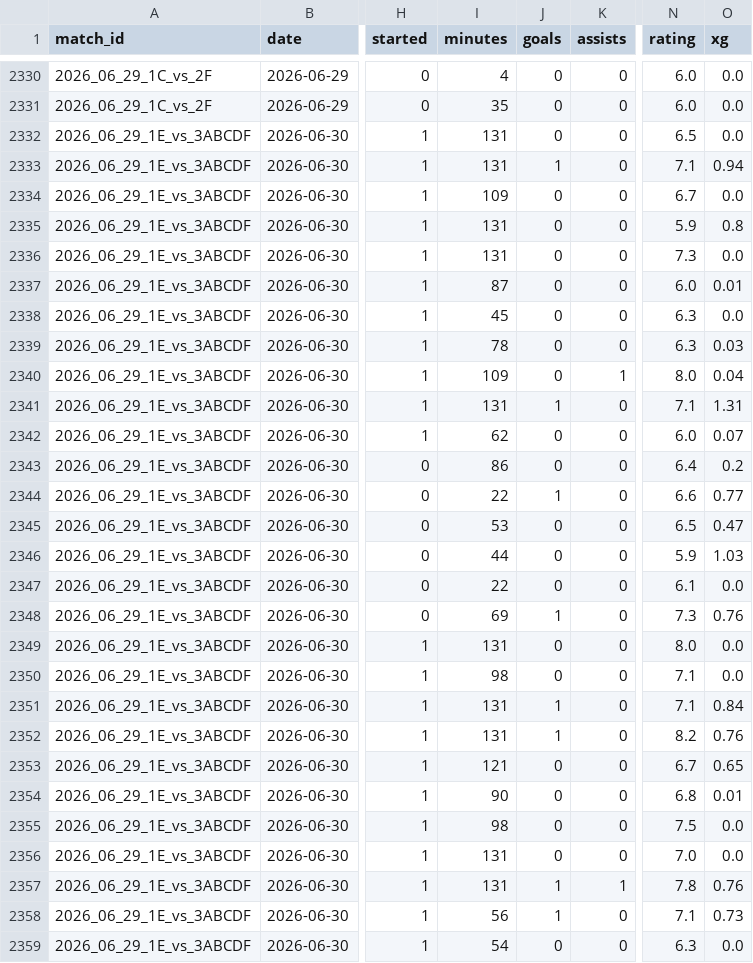
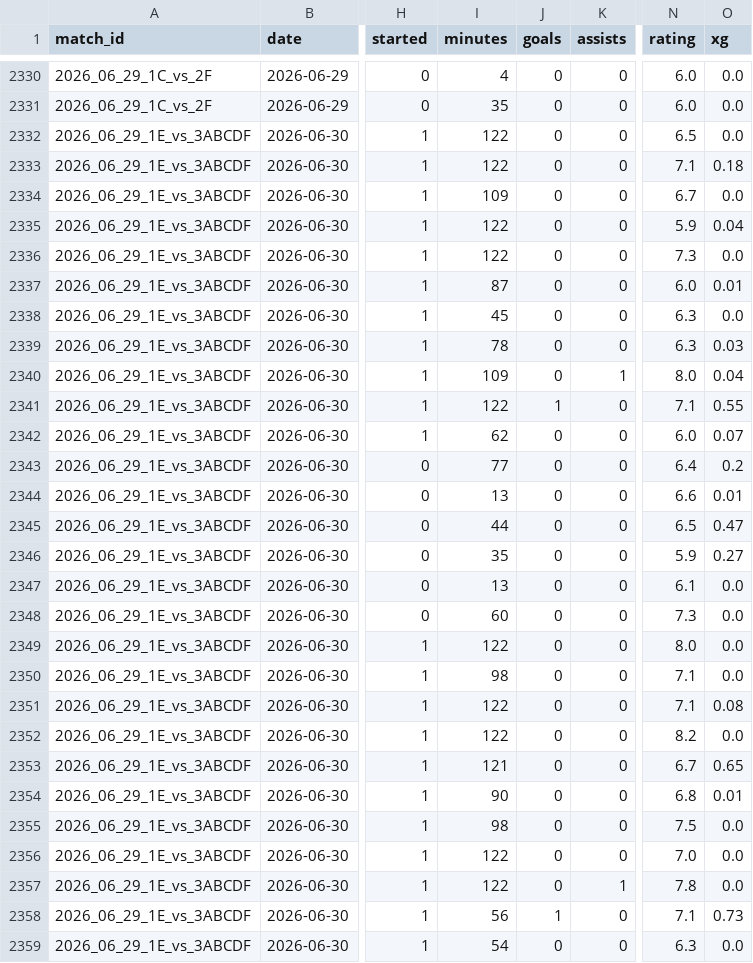
Before and after one commit to RShiri/XWORLDCUPTWIT, a CSV file: wc2026_dashboard/database/player_match_stats.csv, drawn as a sheet; only a part is shown, gaps mark what is left out; the diff covers the shown part only; the diff names each change by its address in the sheet, - before the commit and + after, or states it on an @@ line.

Commit message:
[WC2026] Germany vs Paraguay analytics dashboard

```diff
--- a/wc2026_dashboard/database/player_match_stats.csv
+++ b/wc2026_dashboard/database/player_match_stats.csv
-I2332:I2333 (minutes): 131
+I2332:I2333 (minutes): 122
-J2333 (goals): 1
+J2333 (goals): 0
-O2333 (xg): 0.94
+O2333 (xg): 0.18
-I2335:I2336 (minutes): 131
+I2335:I2336 (minutes): 122
-O2335 (xg): 0.8
+O2335 (xg): 0.04
-I2341 (minutes): 131
+I2341 (minutes): 122
-O2341 (xg): 1.31
+O2341 (xg): 0.55
-I2343 (minutes): 86
+I2343 (minutes): 77
-I2344 (minutes): 22
+I2344 (minutes): 13
-J2344 (goals): 1
+J2344 (goals): 0
-O2344 (xg): 0.77
+O2344 (xg): 0.01
-I2345 (minutes): 53
+I2345 (minutes): 44
-I2346 (minutes): 44
+I2346 (minutes): 35
-O2346 (xg): 1.03
+O2346 (xg): 0.27
-I2347 (minutes): 22
+I2347 (minutes): 13
-I2348 (minutes): 69
+I2348 (minutes): 60
-J2348 (goals): 1
+J2348 (goals): 0
-O2348 (xg): 0.76
+O2348 (xg): 0.0
-I2349 (minutes): 131
+I2349 (minutes): 122
-I2351:I2352 (minutes): 131
+I2351:I2352 (minutes): 122
-J2351:J2352 (goals): 1
+J2351:J2352 (goals): 0
-O2351 (xg): 0.84
+O2351 (xg): 0.08
-O2352 (xg): 0.76
+O2352 (xg): 0.0
-I2356:I2357 (minutes): 131
+I2356:I2357 (minutes): 122
-J2357 (goals): 1
+J2357 (goals): 0
-O2357 (xg): 0.76
+O2357 (xg): 0.0
```
Also changed, not shown: 10 edited cells elsewhere in this file, wc2026_dashboard/database/players.csv, wc2026_dashboard/database/results.csv, 8 other files.
